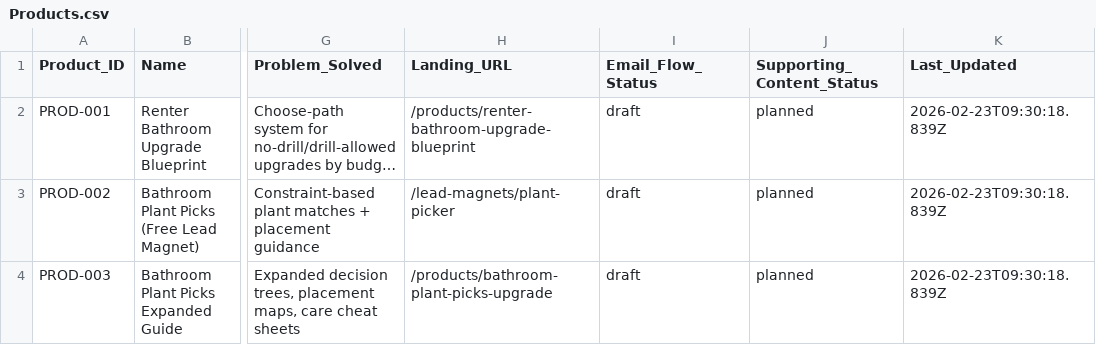
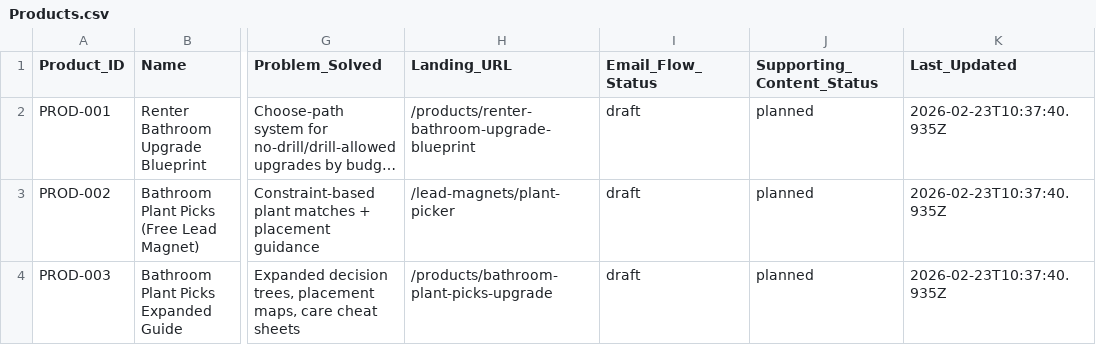
Before and after one commit to ocnbtl/projectpint, a CSV file: data/sheets/Products.csv, drawn as a sheet; only a part is shown, gaps mark what is left out; long unchanged cells end in …; the diff names each change by its address in the sheet, - before the commit and + after, or states it on an @@ line.

```diff
--- a/data/sheets/Products.csv
+++ b/data/sheets/Products.csv
-K2:K4 (Last_Updated): 2026-02-23T09:30:18.839Z
+K2:K4 (Last_Updated): 2026-02-23T10:37:40.935Z
```
Also changed, not shown: data/sheets/Content_Pins.csv, data/sheets/Governance.csv, 53 other files.
